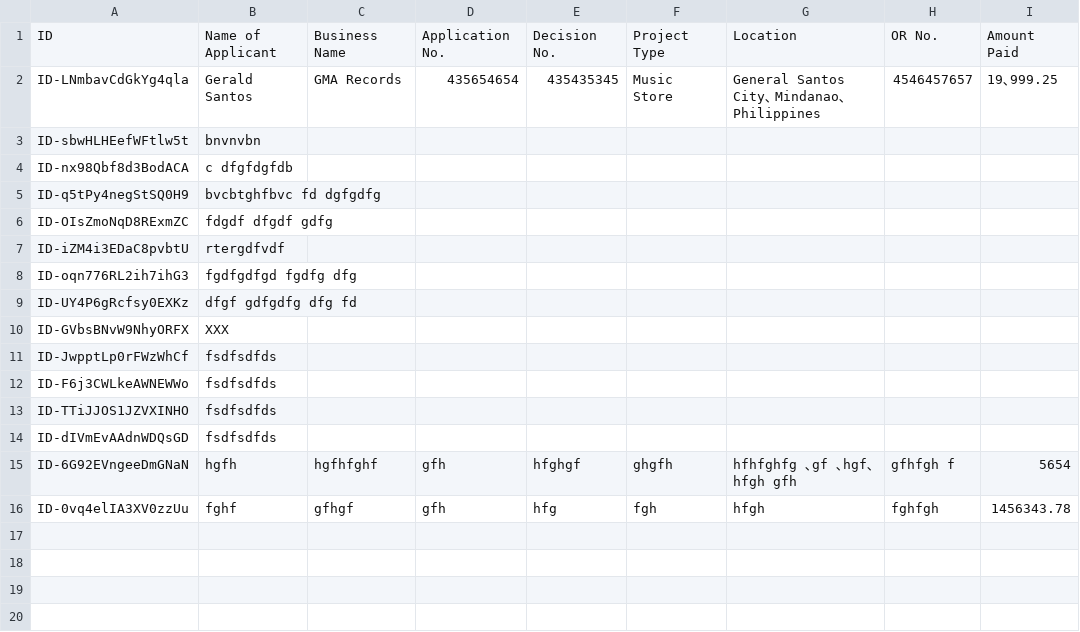
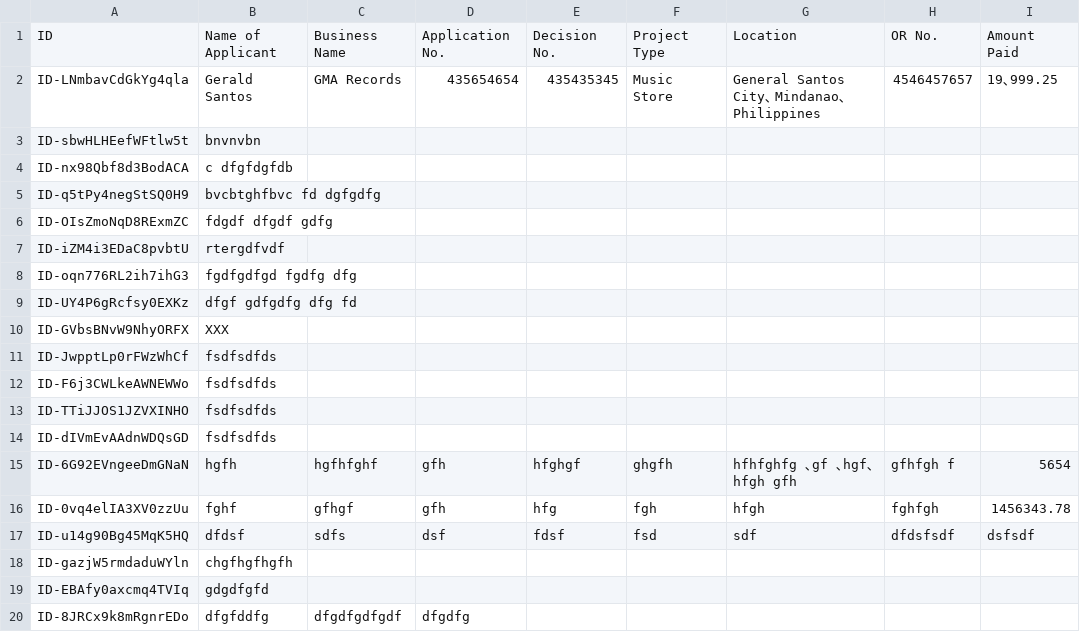
Before and after one commit to jamesnogra/KhenBusinessApplication, a CSV file: Business Application/bin/Debug/DATA/ApplicationsBackup.csv, drawn as a sheet; the diff names each change by its address in the sheet, - before the commit and + after, or states it on an @@ line.

```diff
--- a/Business Application/bin/Debug/DATA/ApplicationsBackup.csv
+++ b/Business Application/bin/Debug/DATA/ApplicationsBackup.csv
+row 17: ID-u14g90Bg45MqK5HQ | dfdsf | sdfs | dsf | fdsf | fsd | sdf | dfdsfsdf | dsfsdf
+row 18: ID-gazjW5rmdaduWYln | chgfhgfhgfh
+row 19: ID-EBAfy0axcmq4TVIq | gdgdfgfd
+row 20: ID-8JRCx9k8mRgnrEDo | dfgfddfg | dfgdfgdfgdf | dfgdfg
```
Also changed, not shown: 7 other files.
